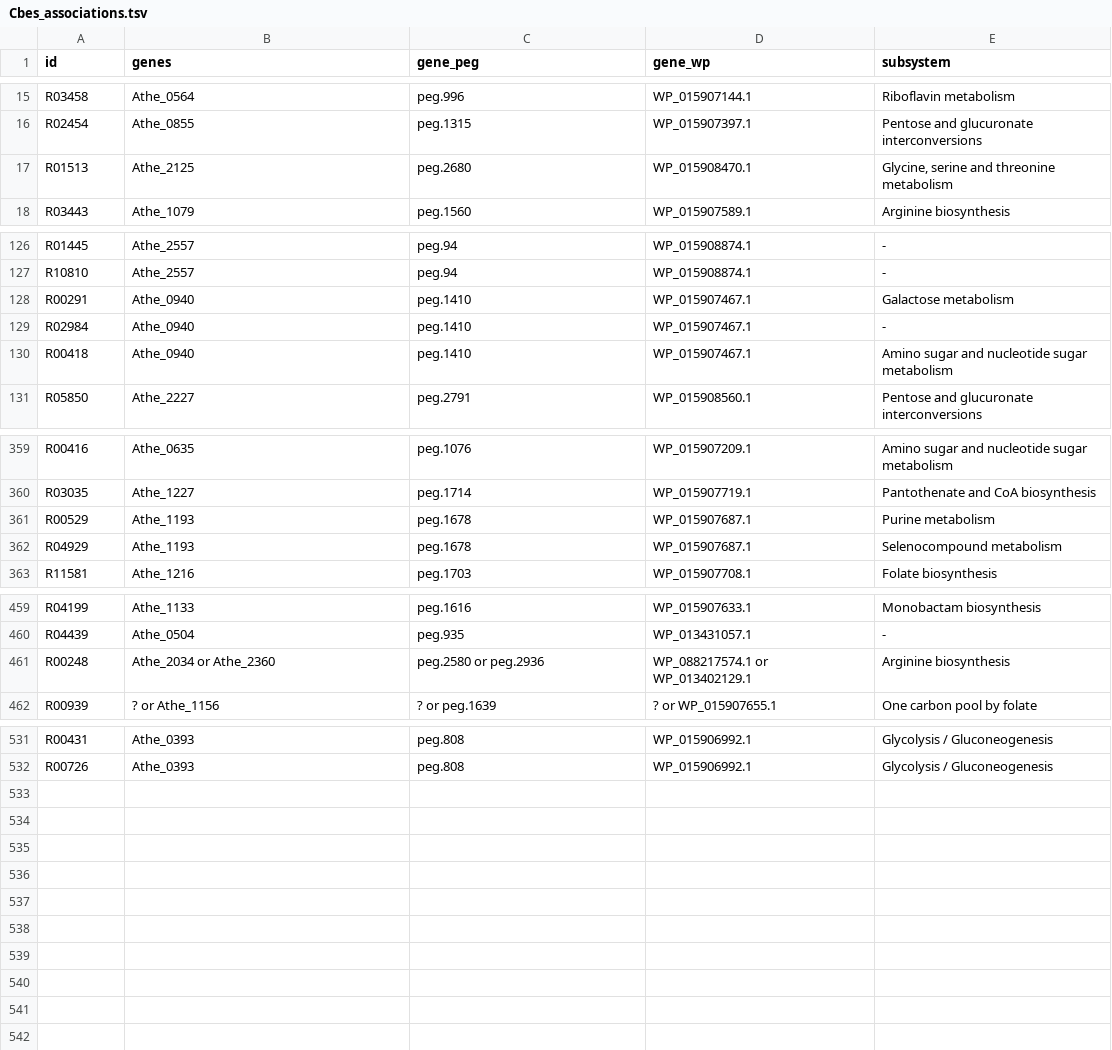
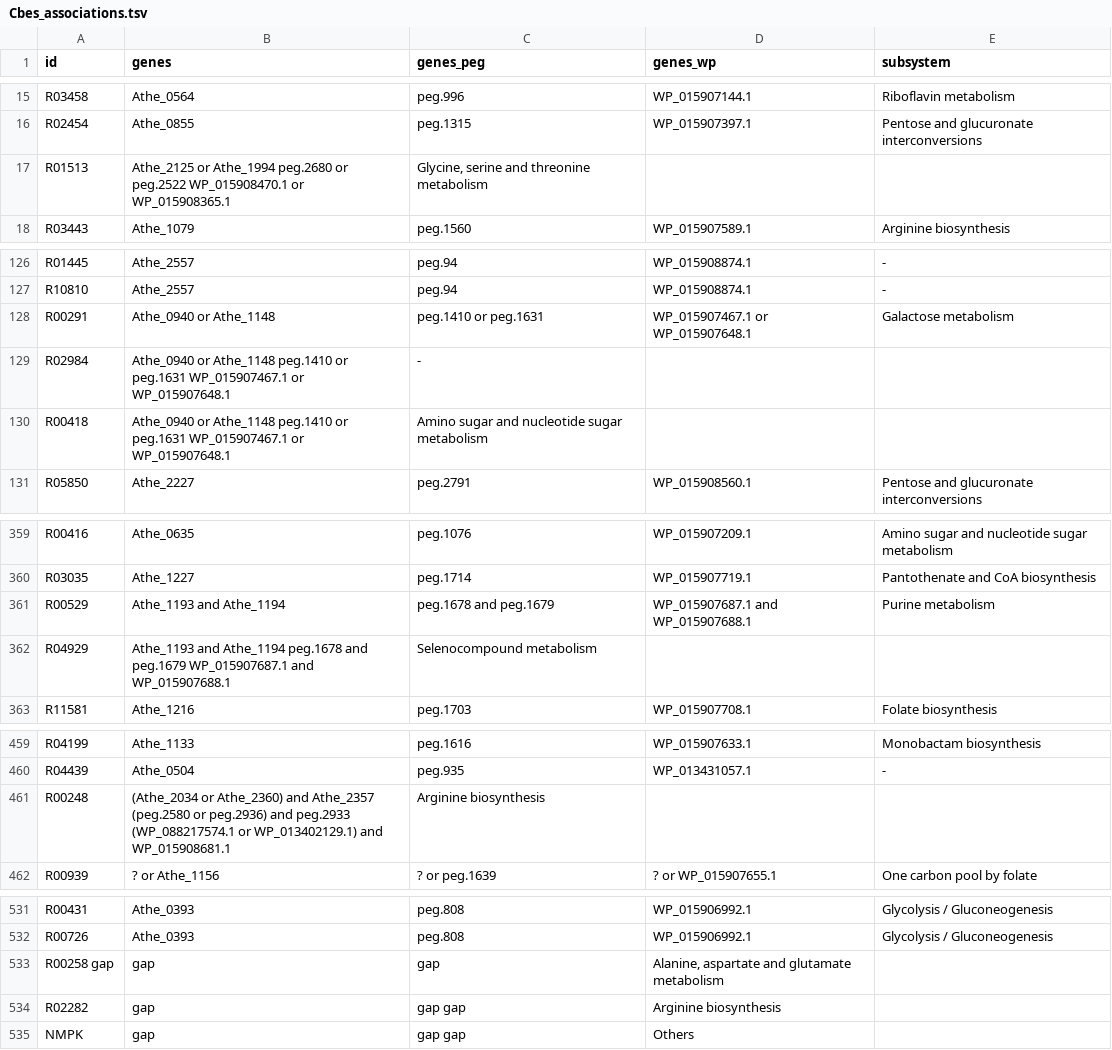
Before and after one commit to zhanglab/GEM-iCbes, a TSV file: New_Cbes_GEM/Cbes_associations.tsv, drawn as a sheet; only a part is shown, gaps mark what is left out; the diff covers the shown part only.

Commit message:
revise and clean gene associations

```diff
--- a/New_Cbes_GEM/Cbes_associations.tsv
+++ b/New_Cbes_GEM/Cbes_associations.tsv
@@ -1 +1 @@
-id	genes	gene_peg	gene_wp	subsystem
+id	genes	genes_peg	genes_wp	subsystem
@@ -16,3 +16,3 @@ R03458	Athe_0564	peg.996	WP_015907144.1	Riboflavin metabolism
 R02454	Athe_0855	peg.1315	WP_015907397.1	Pentose and glucuronate interconversions
-R01513	Athe_2125	peg.2680	WP_015908470.1	Glycine, serine and threonine metabolism
+R01513	Athe_2125 or Athe_1994  peg.2680 or peg.2522    WP_015908470.1 or WP_015908365.1	Glycine, serine and threonine metabolism
 R03443	Athe_1079	peg.1560	WP_015907589.1	Arginine biosynthesis
@@ -127,5 +127,5 @@ R01445	Athe_2557	peg.94	WP_015908874.1	-
 R10810	Athe_2557	peg.94	WP_015908874.1	-
-R00291	Athe_0940	peg.1410	WP_015907467.1	Galactose metabolism
-R02984	Athe_0940	peg.1410	WP_015907467.1	-
-R00418	Athe_0940	peg.1410	WP_015907467.1	Amino sugar and nucleotide sugar metabolism
+R00291	Athe_0940 or Athe_1148	peg.1410 or peg.1631	WP_015907467.1 or WP_015907648.1	Galactose metabolism
+R02984	Athe_0940 or Athe_1148  peg.1410 or peg.1631    WP_015907467.1 or WP_015907648.1	-
+R00418	Athe_0940 or Athe_1148  peg.1410 or peg.1631    WP_015907467.1 or WP_015907648.1	Amino sugar and nucleotide sugar metabolism
 R05850	Athe_2227	peg.2791	WP_015908560.1	Pentose and glucuronate interconversions
@@ -360,4 +360,4 @@ R00416	Athe_0635	peg.1076	WP_015907209.1	Amino sugar and nucleotide sugar metabo
 R03035	Athe_1227	peg.1714	WP_015907719.1	Pantothenate and CoA biosynthesis
-R00529	Athe_1193	peg.1678	WP_015907687.1	Purine metabolism
-R04929	Athe_1193	peg.1678	WP_015907687.1	Selenocompound metabolism
+R00529	Athe_1193 and Athe_1194	peg.1678 and peg.1679	WP_015907687.1 and WP_015907688.1	Purine metabolism
+R04929	Athe_1193 and Athe_1194 peg.1678 and peg.1679   WP_015907687.1 and WP_015907688.1	Selenocompound metabolism
 R11581	Athe_1216	peg.1703	WP_015907708.1	Folate biosynthesis
@@ -460,3 +460,3 @@ R04199	Athe_1133	peg.1616	WP_015907633.1	Monobactam biosynthesis
 R04439	Athe_0504	peg.935	WP_013431057.1	-
-R00248	Athe_2034 or Athe_2360	peg.2580 or peg.2936	WP_088217574.1 or WP_013402129.1	Arginine biosynthesis
+R00248	(Athe_2034 or Athe_2360) and Athe_2357     (peg.2580 or peg.2936) and peg.2933        (WP_088217574.1 or WP_013402129.1) and WP_015908681.1	Arginine biosynthesis
 R00939	? or Athe_1156	? or peg.1639	? or WP_015907655.1	One carbon pool by folate
@@ -532 +532,4 @@ R00431	Athe_0393	peg.808	WP_015906992.1	Glycolysis / Gluconeogenesis
 R00726	Athe_0393	peg.808	WP_015906992.1	Glycolysis / Gluconeogenesis
+R00258  gap	gap	gap	Alanine, aspartate and glutamate metabolism	
+R02282	gap	gap     gap	Arginine biosynthesis
+NMPK	gap	gap     gap	Others
```
Also changed, not shown: 19 edited cells elsewhere in this file, New_Cbes_GEM/gene_asso_transp_complete.tsv, 6 other files.
